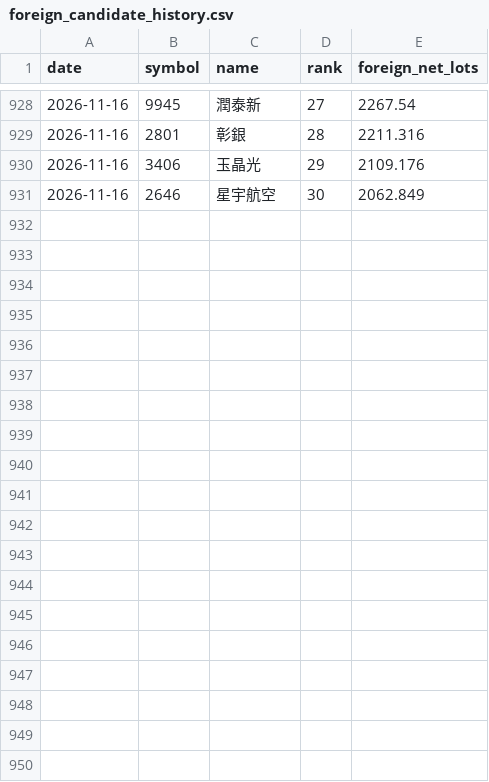
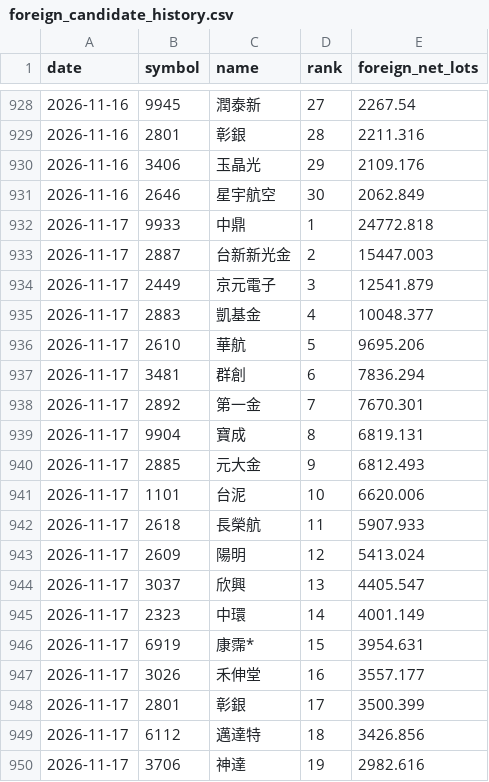
Before and after one commit to eva5389-pixel/taiwan-stock-dashboard, a CSV file: data/foreign_candidate_history.csv, drawn as a sheet; only a part is shown, gaps mark what is left out; the diff covers the shown part only; the diff names each change by its address in the sheet, - before the commit and + after, or states it on an @@ line.

```diff
--- a/data/foreign_candidate_history.csv
+++ b/data/foreign_candidate_history.csv
+row 932: 2026-11-17 | 9933 | 中鼎 | 1 | 24772.818
+row 933: 2026-11-17 | 2887 | 台新新光金 | 2 | 15447.003
+row 934: 2026-11-17 | 2449 | 京元電子 | 3 | 12541.879
+row 935: 2026-11-17 | 2883 | 凱基金 | 4 | 10048.377
+row 936: 2026-11-17 | 2610 | 華航 | 5 | 9695.206
+row 937: 2026-11-17 | 3481 | 群創 | 6 | 7836.294
+row 938: 2026-11-17 | 2892 | 第一金 | 7 | 7670.301
+row 939: 2026-11-17 | 9904 | 寶成 | 8 | 6819.131
+row 940: 2026-11-17 | 2885 | 元大金 | 9 | 6812.493
+row 941: 2026-11-17 | 1101 | 台泥 | 10 | 6620.006
+row 942: 2026-11-17 | 2618 | 長榮航 | 11 | 5907.933
+row 943: 2026-11-17 | 2609 | 陽明 | 12 | 5413.024
+row 944: 2026-11-17 | 3037 | 欣興 | 13 | 4405.547
+row 945: 2026-11-17 | 2323 | 中環 | 14 | 4001.149
+row 946: 2026-11-17 | 6919 | 康霈* | 15 | 3954.631
+row 947: 2026-11-17 | 3026 | 禾伸堂 | 16 | 3557.177
+row 948: 2026-11-17 | 2801 | 彰銀 | 17 | 3500.399
+row 949: 2026-11-17 | 6112 | 邁達特 | 18 | 3426.856
+row 950: 2026-11-17 | 3706 | 神達 | 19 | 2982.616
```
Also changed, not shown: 11 added rows elsewhere in this file, 1 other file.
